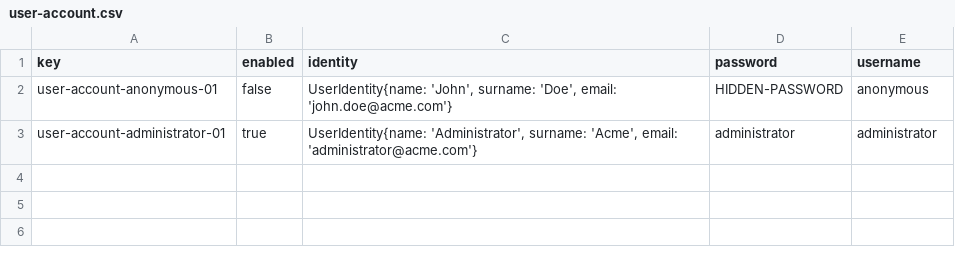
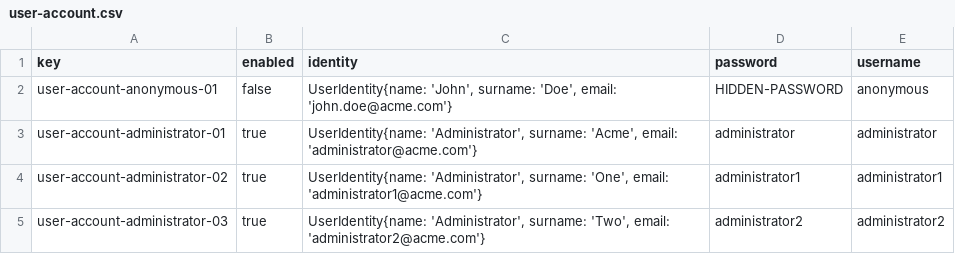
Before and after one commit to Flamyon/Acme-Starters, a CSV file: src/main/resources/WEB-INF/data/initial/batch-01/user-account.csv, drawn as a sheet; the diff names each change by its address in the sheet, - before the commit and + after, or states it on an @@ line.

Commit message:
datos de muestra admin1 y admin 2

```diff
--- a/src/main/resources/WEB-INF/data/initial/batch-01/user-account.csv
+++ b/src/main/resources/WEB-INF/data/initial/batch-01/user-account.csv
+row 4: user-account-administrator-02 | true | UserIdentity{name: 'Administrator', surname: 'One', email: 'administrator1@acme.com'} | administrator1 | administrator1
+row 5: user-account-administrator-03 | true | UserIdentity{name: 'Administrator', surname: 'Two', email: 'administrator2@acme.com'} | administrator2 | administrator2
```
Also changed, not shown: 2 other files.
